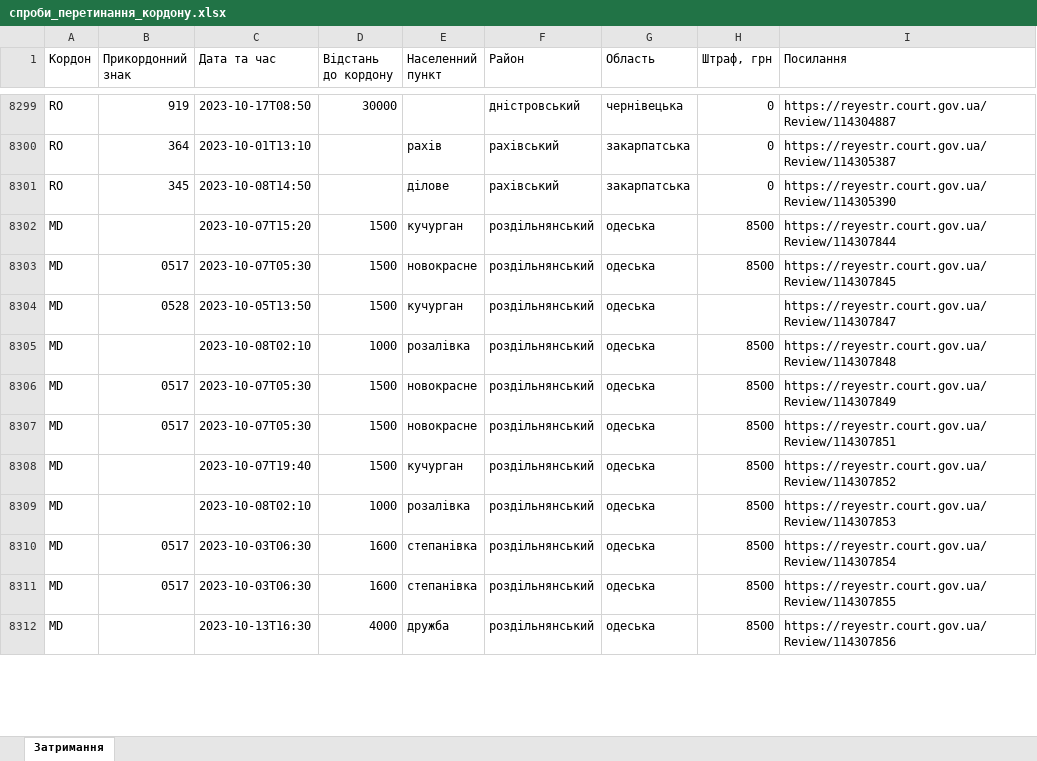
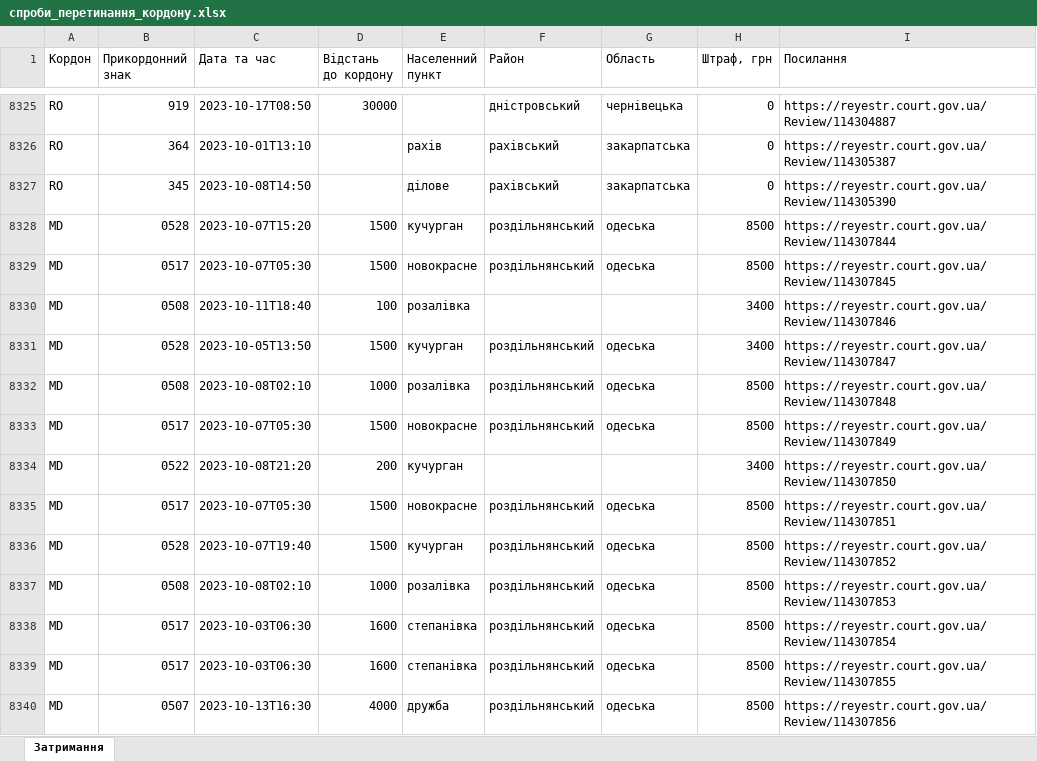
Before and after one commit to profwernstrom/noescape, an Excel workbook: public/спроби_перетинання_кордону.xlsx, sheet Затримання, drawn as a sheet; only a part is shown, gaps mark what is left out; values as stored, in another font and other column widths than the file's, no cell formats; addresses are those after the commit; the diff covers the shown part only; the diff names each change by its address in the sheet, - before the commit and + after, or states it on an @@ line.

Commit message:
Update data

```diff
--- a/public/спроби_перетинання_кордону.xlsx (sheet Затримання)
+++ b/public/спроби_перетинання_кордону.xlsx (sheet Затримання)
-B8328 (Прикордонний знак): (empty)
+B8328 (Прикордонний знак): 0528
+row 8330: MD | 0508 | 2023-10-11T18:40 | 100 | розалівка |  |  | 3400 | https://reyestr.court.gov.ua/Review/114307846
-H8331 (Штраф, грн): (empty)
+H8331 (Штраф, грн): 3400
-B8332 (Прикордонний знак): (empty)
+B8332 (Прикордонний знак): 0508
+row 8334: MD | 0522 | 2023-10-08T21:20 | 200 | кучурган |  |  | 3400 | https://reyestr.court.gov.ua/Review/114307850
-B8336 (Прикордонний знак): (empty)
+B8336 (Прикордонний знак): 0528
-B8337 (Прикордонний знак): (empty)
+B8337 (Прикордонний знак): 0508
-B8340 (Прикордонний знак): (empty)
+B8340 (Прикордонний знак): 0507
```
Also changed, not shown: 78 added rows and 1078 edited cells elsewhere in this sheet, cell formats, 2 other files.
